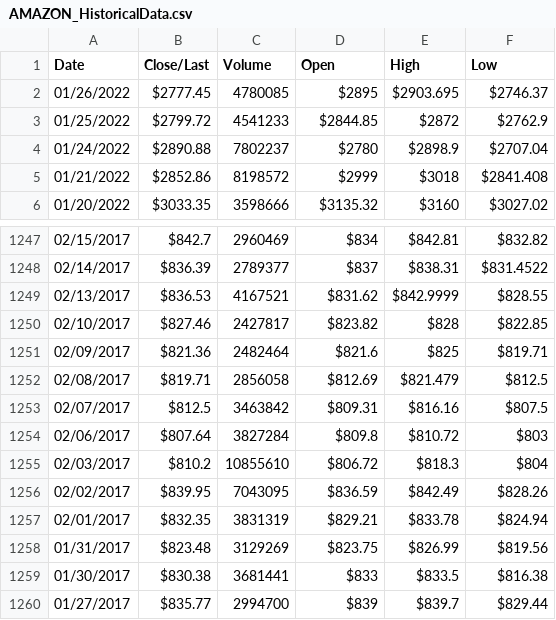
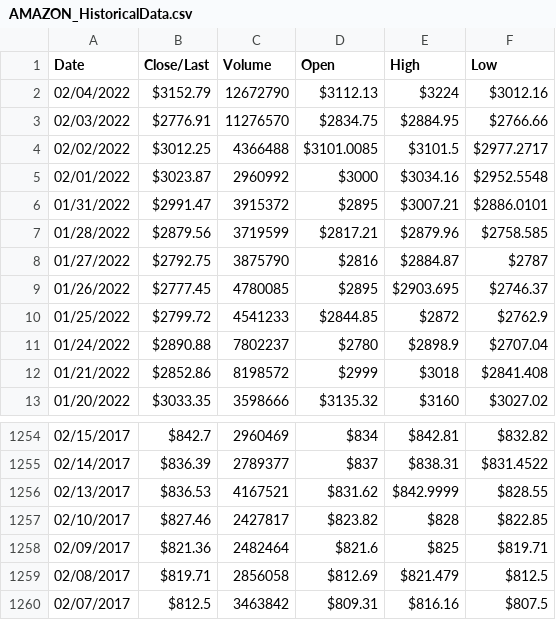
Before and after one commit to fabioismerim/risk_analysis_portfolio, a CSV file: dataset/AMAZON_HistoricalData.csv, drawn as a sheet; only a part is shown, gaps mark what is left out.

Commit message:
datasets update and efficiente frontier

```diff
--- a/dataset/AMAZON_HistoricalData.csv
+++ b/dataset/AMAZON_HistoricalData.csv
@@ -1,2 +1,9 @@
 Date,Close/Last,Volume,Open,High,Low
+02/04/2022,$3152.79,12672790,$3112.13,$3224,$3012.16
+02/03/2022,$2776.91,11276570,$2834.75,$2884.95,$2766.66
+02/02/2022,$3012.25,4366488,$3101.0085,$3101.5,$2977.2717
+02/01/2022,$3023.87,2960992,$3000,$3034.16,$2952.5548
+01/31/2022,$2991.47,3915372,$2895,$3007.21,$2886.0101
+01/28/2022,$2879.56,3719599,$2817.21,$2879.96,$2758.585
+01/27/2022,$2792.75,3875790,$2816,$2884.87,$2787
 01/26/2022,$2777.45,4780085,$2895,$2903.695,$2746.37
@@ -1253,8 +1260 @@ Date,Close/Last,Volume,Open,High,Low
 02/07/2017,$812.5,3463842,$809.31,$816.16,$807.5
-02/06/2017,$807.64,3827284,$809.8,$810.72,$803
-02/03/2017,$810.2,10855610,$806.72,$818.3,$804
-02/02/2017,$839.95,7043095,$836.59,$842.49,$828.26
-02/01/2017,$832.35,3831319,$829.21,$833.78,$824.94
-01/31/2017,$823.48,3129269,$823.75,$826.99,$819.56
-01/30/2017,$830.38,3681441,$833,$833.5,$816.38
-01/27/2017,$835.77,2994700,$839,$839.7,$829.44
```
Also changed, not shown: dataset/APPLE_HistoricalData.csv, dataset/BABA_HistoricalData.csv, 5 other files.
